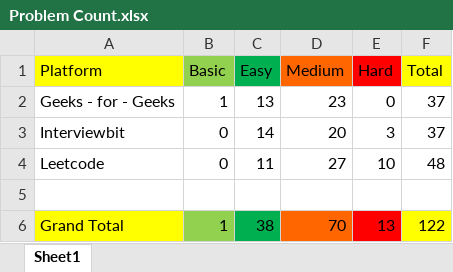
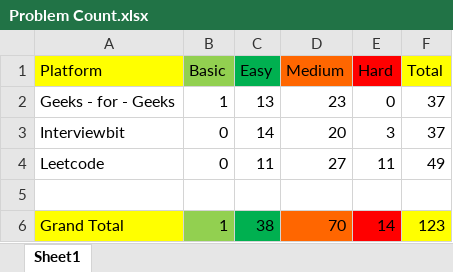
Before and after one commit to shagil77/DSA_Sheet_Solution, an Excel workbook: Problem Count.xlsx, sheet Sheet1, drawn as a sheet; values as stored, in another font and other column widths than the file's, no borders; the diff names each change by its address in the sheet, - before the commit and + after, or states it on an @@ line.

```diff
--- a/Problem Count.xlsx (sheet Sheet1)
+++ b/Problem Count.xlsx (sheet Sheet1)
-E4 (Hard): 10
+E4 (Hard): 11
-F4 (Total): 48
+F4 (Total): 49
-E6 (Hard): 13
+E6 (Hard): 14
-F6 (Total): 122
+F6 (Total): 123
```
Also changed, not shown: DSA Sheet by Arsh (45 Days Plan).xlsx, 4 other files.
